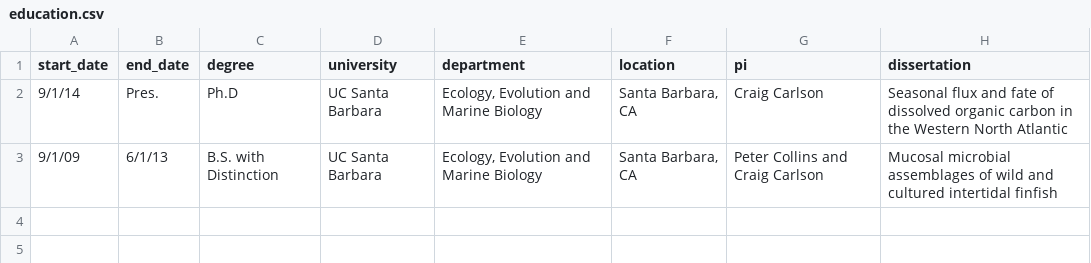
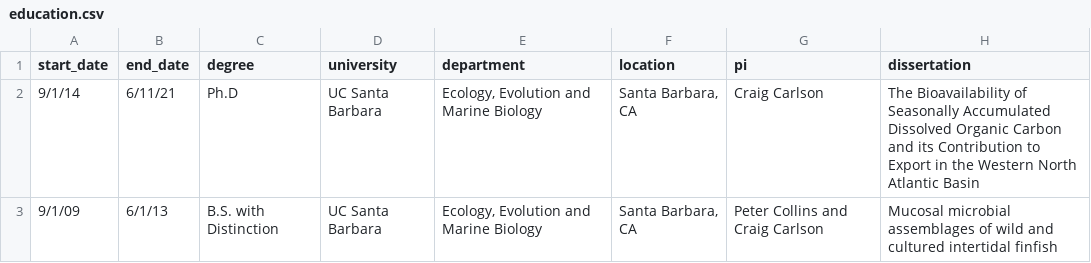
Before and after one commit to nbaetge/curriculum-vitae, a CSV file: data/education.csv, drawn as a sheet.

```diff
--- a/data/education.csv
+++ b/data/education.csv
@@ -1,3 +1,3 @@
 start_date,end_date,degree,university,department,location,pi,dissertation
-9/1/14,Pres.,Ph.D,UC Santa Barbara,"Ecology, Evolution and Marine Biology","Santa Barbara, CA",Craig Carlson,Seasonal flux and fate of dissolved organic carbon in the Western North Atlantic
+9/1/14,6/11/21,Ph.D,UC Santa Barbara,"Ecology, Evolution and Marine Biology","Santa Barbara, CA",Craig Carlson,The Bioavailability of Seasonally Accumulated Dissolved Organic Carbon and its Contribution to Export in the Western North Atlantic Basin
 9/1/09,6/1/13,B.S. with Distinction,UC Santa Barbara,"Ecology, Evolution and Marine Biology","Santa Barbara, CA",Peter Collins and Craig Carlson,Mucosal microbial assemblages of wild and cultured intertidal finfish
```
Also changed, not shown: data/jobs.csv, data/professional development.csv, 8 other files.
